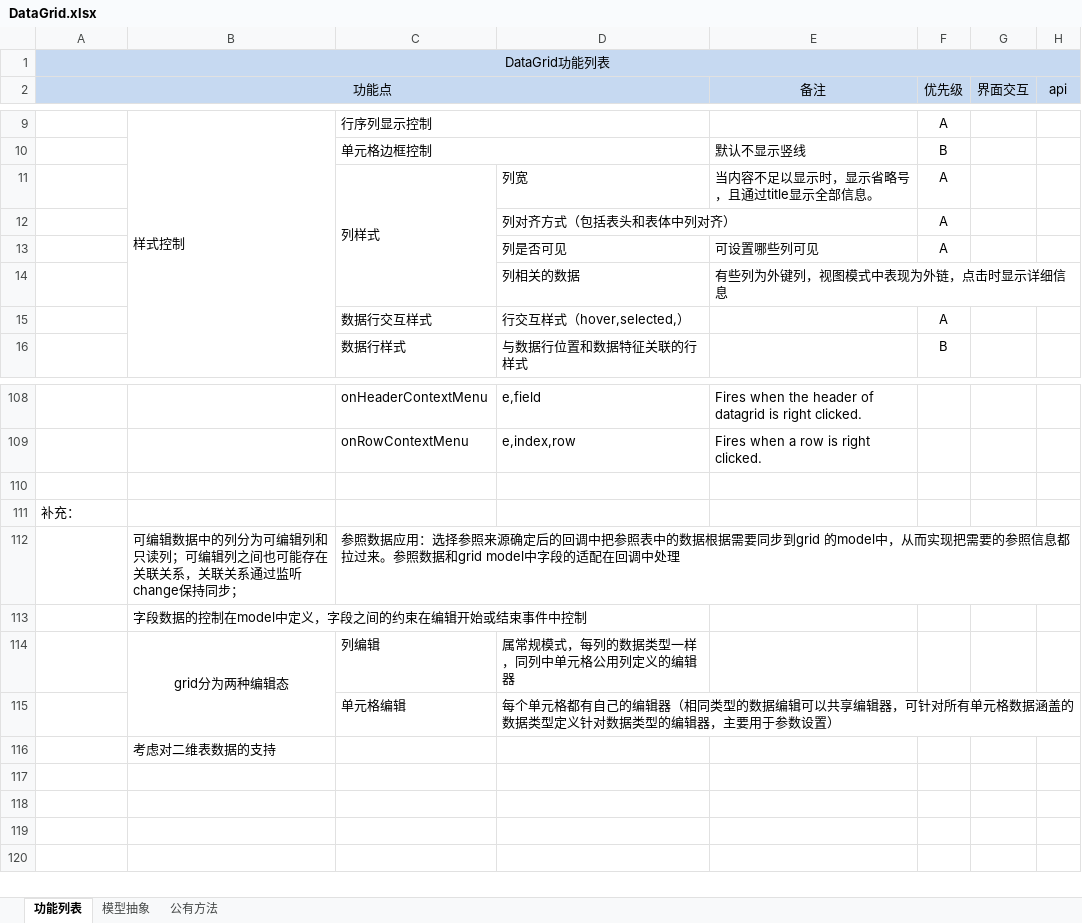
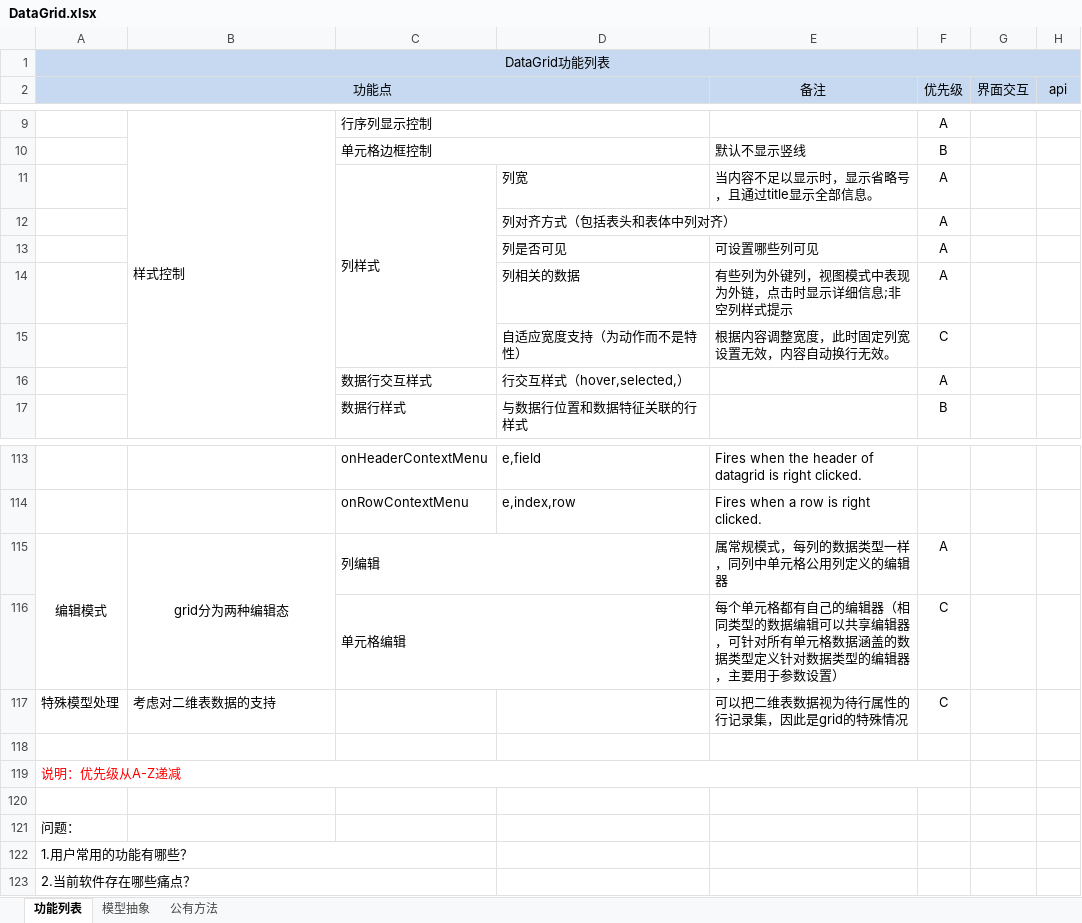
Before and after one commit to lizhucheng/DataGrid, an Excel workbook: DataGrid.xlsx, sheet 功能列表, drawn as a sheet; only a part is shown, gaps mark what is left out; values as stored, in another font and other column widths than the file's, no borders; removed rows and columns are numbered as before the commit, all else as after; the diff covers the shown part only; the diff names each change by its address in the sheet, - before the commit and + after, or states it on an @@ line.

Commit message:
完善datagrid功能需求列表

```diff
--- a/DataGrid.xlsx (sheet 功能列表)
+++ b/DataGrid.xlsx (sheet 功能列表)
-E14 (备注): 有些列为外键列，视图模式中表现为外链，点击时显示详细信息
+E14 (备注): 有些列为外键列，视图模式中表现为外链，点击时显示详细信息;非空列样式提示
-F14 (优先级): (empty)
+F14 (优先级): A
+row 15:  |  |  | 自适应宽度支持（为动作而不是特性） | 根据内容调整宽度，此时固定列宽设置无效，内容自动换行无效。 | C
+row 115: 编辑模式 | grid分为两种编辑态 | 列编辑 |  | 属常规模式，每列的数据类型一样，同列中单元格公用列定义的编辑器 | A
+row 116:  |  | 单元格编辑 |  | 每个单元格都有自己的编辑器（相同类型的数据编辑可以共享编辑器，可针对所有单元格数据涵盖的数据类型定义针对数据类型的编辑器，主要用于参数设置） | C
+row 117: 特殊模型处理 | 考虑对二维表数据的支持 |  |  | 可以把二维表数据视为待行属性的行记录集，因此是grid的特殊情况 | C
-A119 (功能点): 补充：
+A119 (功能点): 说明：优先级从A-Z递减
-A119 text colour: black
+A119 text colour: #FF0000
+A119:F119 merged
-row 120:  | 可编辑数据中的列分为可编辑列和只读列；可编辑列之间也可能存在关联关系，关联关系通过监听change保持同步； | 参照数据应用：选择参照来源确定后的回调中把参照表中的数据根据需要同步到grid 的model中，从而实现把需要的参照信息都拉过来。参照数据和grid model中字段的适配在回调中处理
+row 120: (empty)
-row 113:  | 字段数据的控制在model中定义，字段之间的约束在编辑开始或结束事件中控制
-row 114:  | grid分为两种编辑态 | 列编辑 | 属常规模式，每列的数据类型一样，同列中单元格公用列定义的编辑器
-row 115:  |  | 单元格编辑 | 每个单元格都有自己的编辑器（相同类型的数据编辑可以共享编辑器，可针对所有单元格数据涵盖的数据类型定义针对数据类型的编辑器，主要用于参数设置）
-row 116:  | 考虑对二维表数据的支持
+row 121: 问题：
+row 122: 1.用户常用的功能有哪些？
+row 123: 2.当前软件存在哪些痛点？
```
Also changed, not shown: 4 added rows, 2 edited cells, cell formats and merged cells elsewhere in this sheet, sheet 公有方法, sheet 模型抽象.
